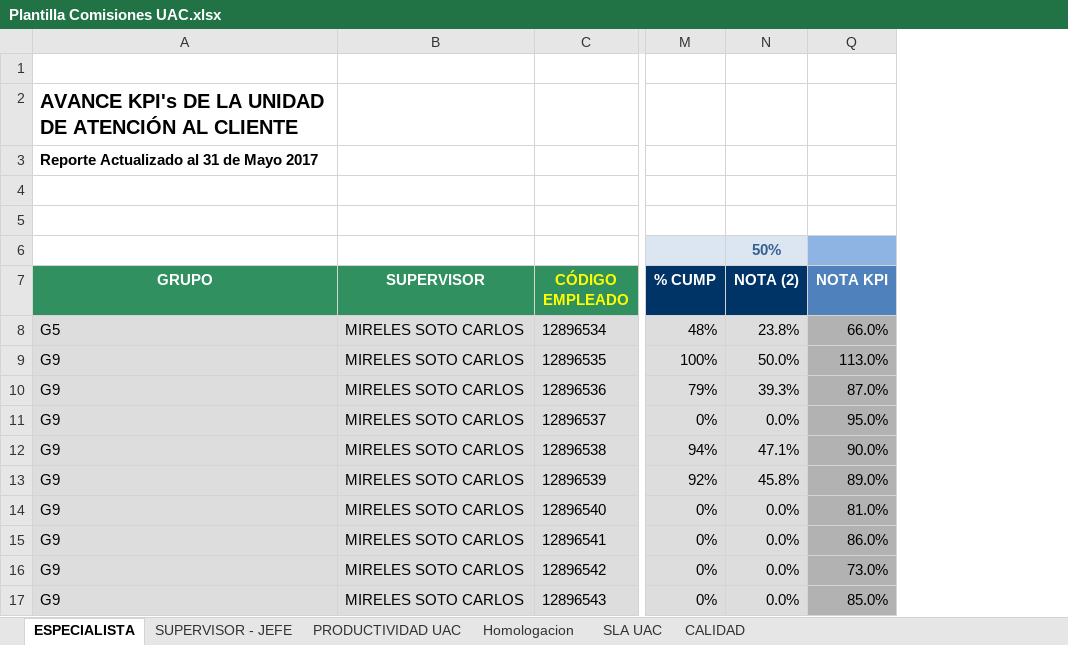
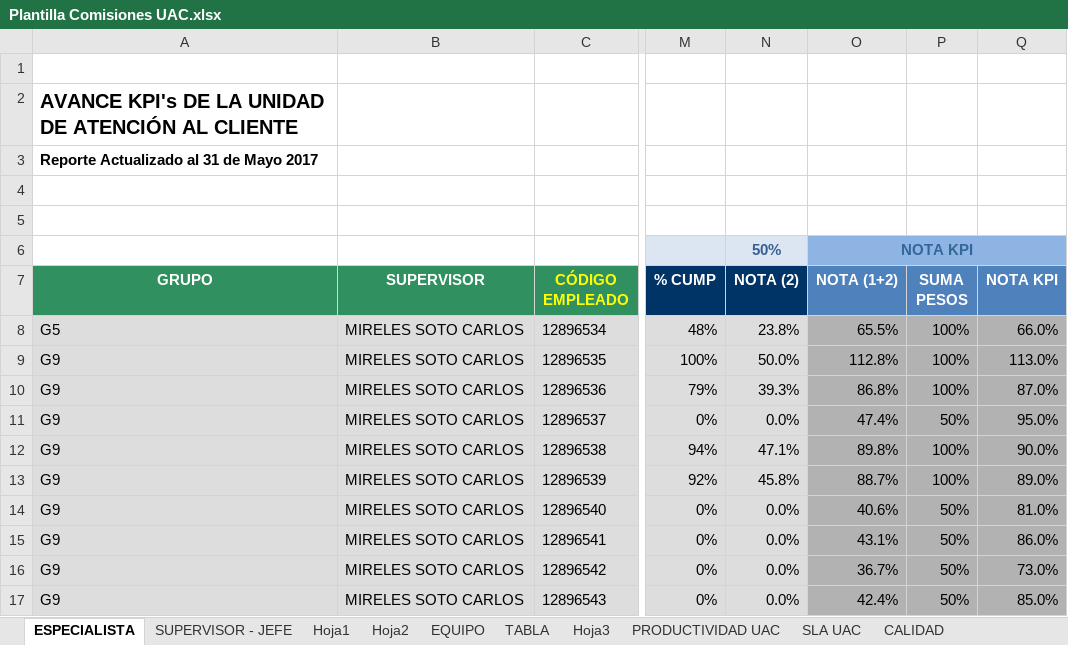
Before and after one commit to jcr2491/InfoTemp, an Excel workbook: Plantilla Comisiones UAC.xlsx, sheet ESPECIALISTA, drawn as a sheet; only a part is shown, gaps mark what is left out; values as stored, in another font and other column widths than the file's, no borders; the diff names each change by its address in the sheet, - before the commit and + after, or states it on an @@ line.

```diff
--- a/Plantilla Comisiones UAC.xlsx (sheet ESPECIALISTA)
+++ b/Plantilla Comisiones UAC.xlsx (sheet ESPECIALISTA)
+sheet tab: Hoja1
+sheet tab: Hoja2
@@ sheet tab unhidden: EQUIPO @@
@@ sheet tab unhidden: TABLA @@
+sheet tab: Hoja3
@@ column O (NOTA (1+2)) unhidden, row 6: NOTA KPI; rows 8-17: 65.5% | 112.8% | 86.8% | 47.4% | 89.8% | 88.7% | 40.6% | 43.1% | 36.7% | 42.4% @@
@@ column P (SUMA PESOS) unhidden, rows 8-17: 100% | 100% | 100% | 50% | 100% | 100% | 50% | 50% | 50% | 50% @@
```
Also changed, not shown: sheet PRODUCTIVIDAD UAC, sheet CALIDAD, other sheet tabs, formulas that keep their value, 4 other files.
